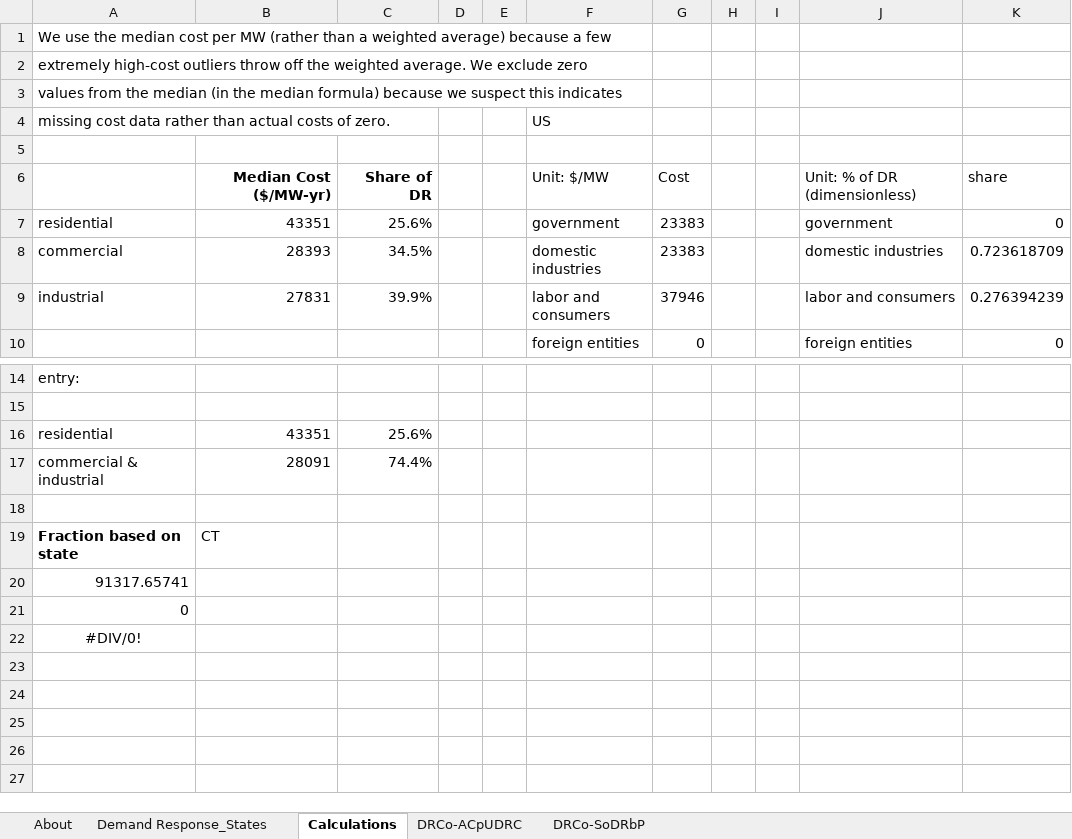
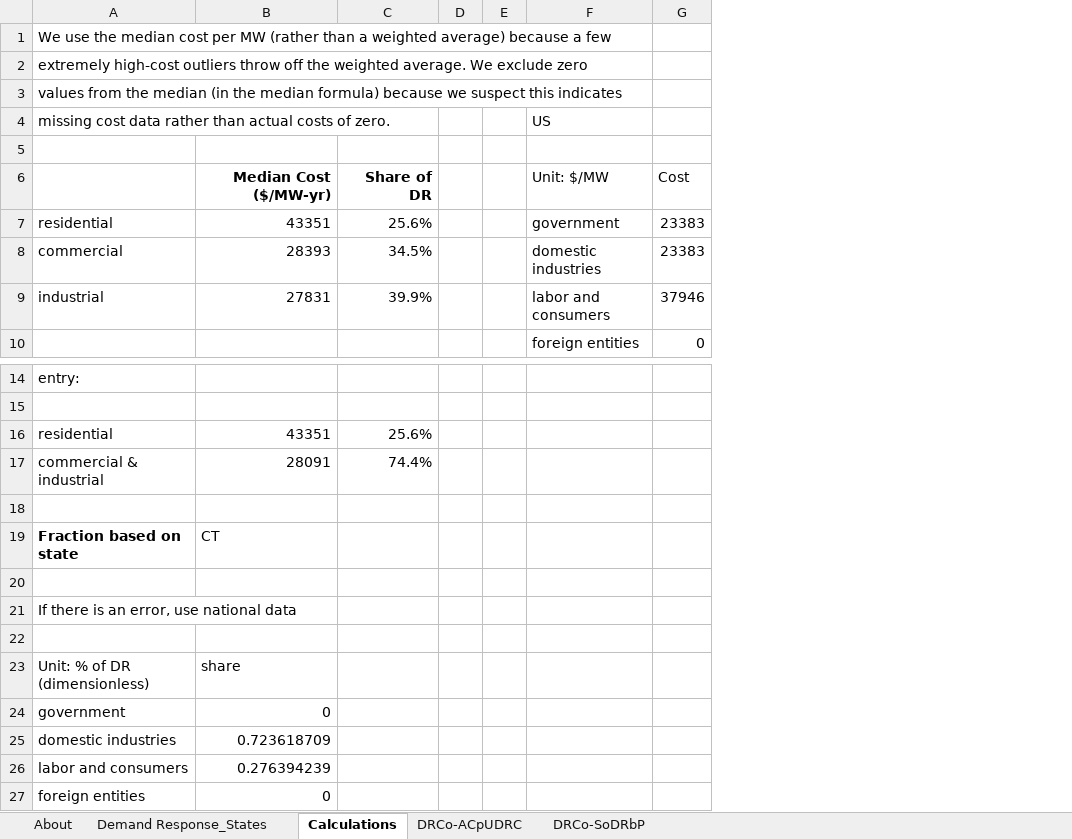
Before and after one commit to EnergyInnovation/eps-connecticut, an Excel workbook: InputData/elec/DRCo/Demand Response Costs.xlsx, sheet Calculations, drawn as a sheet; only a part is shown, gaps mark what is left out; values as stored, in another font and other column widths than the file's, no borders; removed rows and columns are numbered as before the commit, all else as after; the diff names each change by its address in the sheet, - before the commit and + after, or states it on an @@ line.

```diff
--- a/InputData/elec/DRCo/Demand Response Costs.xlsx (sheet Calculations)
+++ b/InputData/elec/DRCo/Demand Response Costs.xlsx (sheet Calculations)
-column H, empty
-column I, empty
-column J, rows 6-10: Unit: % of DR (dimensionless) | government | domestic industries | labor and consumers | foreign entities
-column K, rows 6-10: share | 0 | 0.723618709 | 0.276394239 | 0
-A20: 91317.65741
+A20: (empty)
-A21: 0
+A21: If there is an error, use national data
-A22: #DIV/0!
+A22: (empty)
+row 23: Unit: % of DR (dimensionless) | share
+row 24: government | 0
+row 25: domestic industries | 0.723618709
+row 26: labor and consumers | 0.276394239
+row 27: foreign entities | 0
```
Also changed, not shown: formulas that keep their value, 2 other files.
